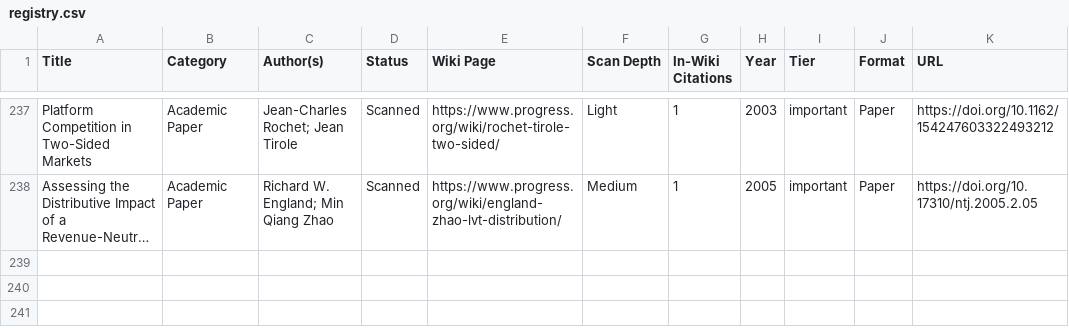
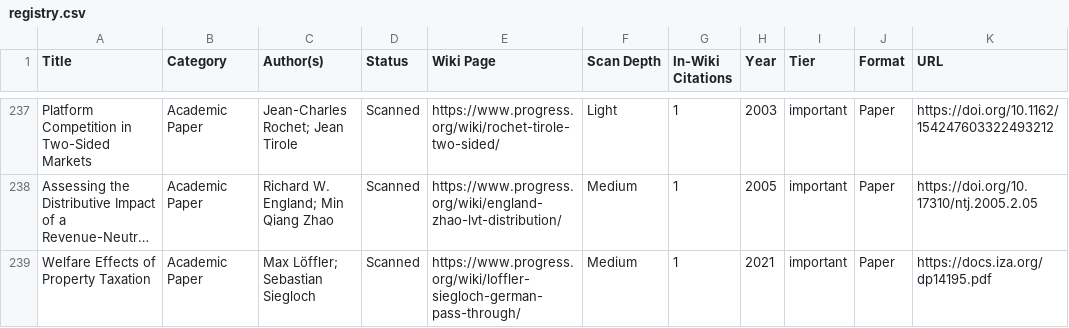
Before and after one commit to floydmari/georgism-wiki, a CSV file: sources/registry.csv, drawn as a sheet; only a part is shown, gaps mark what is left out; long unchanged cells end in …; the diff names each change by its address in the sheet, - before the commit and + after, or states it on an @@ line.

```diff
--- a/sources/registry.csv
+++ b/sources/registry.csv
+row 239: Welfare Effects of Property Taxation | Academic Paper | Max Löffler; Sebastian Siegloch | Scanned | https://www.progress.org/wiki/loffler-siegloch-german-pass-through/ | Medium | 1 | 2021 | important | Paper | https://docs.iza.org/dp14195.pdf
```
Also changed, not shown: 3 other files.
